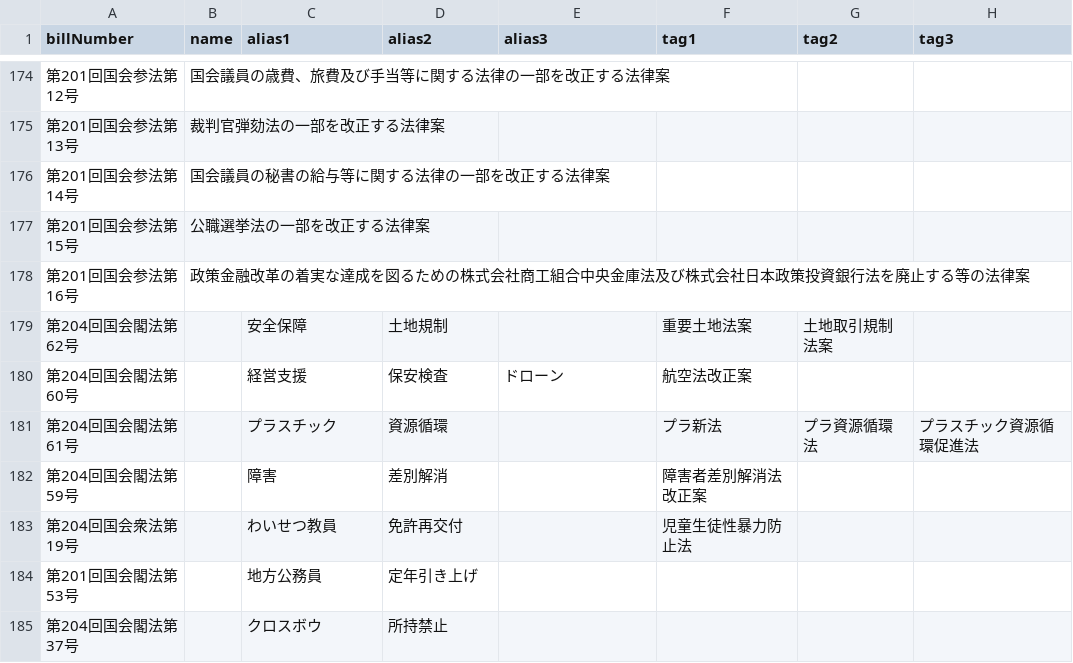
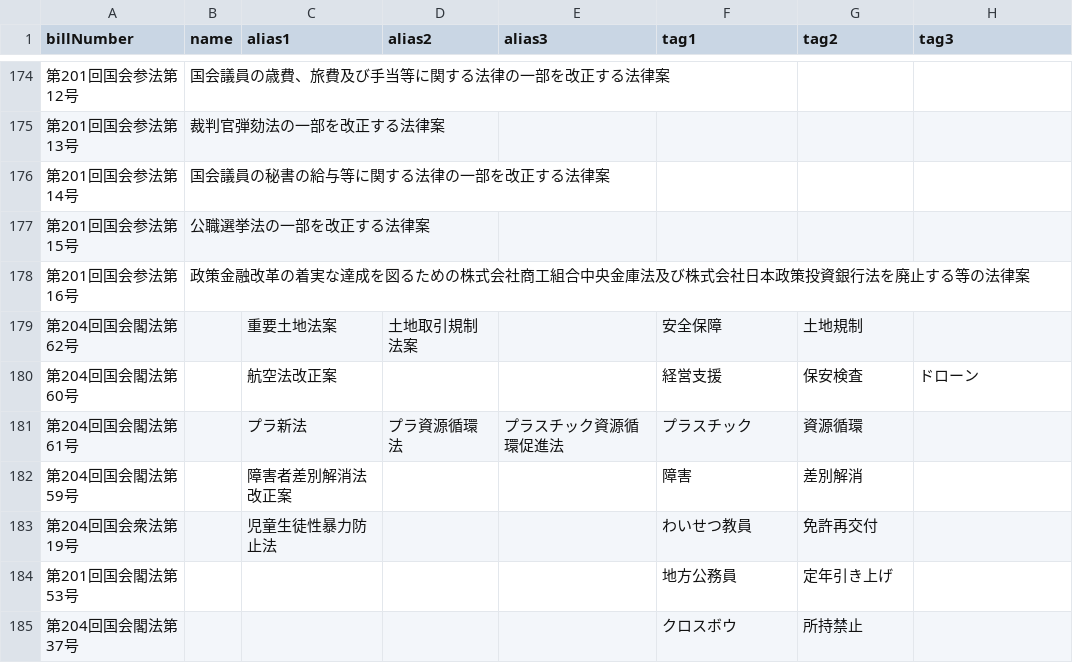
Before and after one commit to politylink/politylink-tools, a CSV file: data/bill_alias.csv, drawn as a sheet; only a part is shown, gaps mark what is left out; the diff covers the shown part only.

Commit message:
POL-310: fix typo

```diff
--- a/data/bill_alias.csv
+++ b/data/bill_alias.csv
@@ -178,8 +178,8 @@ billNumber,name,alias1,alias2,alias3,tag1,tag2,tag3
 第201回国会参法第16号,政策金融改革の着実な達成を図るための株式会社商工組合中央金庫法及び株式会社日本政策投資銀行法を廃止する等の法律案,,,,,,
-第204回国会閣法第62号,,安全保障,土地規制,,重要土地法案,土地取引規制法案,
-第204回国会閣法第60号,,経営支援,保安検査,ドローン,航空法改正案,,
-第204回国会閣法第61号,,プラスチック,資源循環,,プラ新法,プラ資源循環法,プラスチック資源循環促進法
-第204回国会閣法第59号,,障害,差別解消,,障害者差別解消法改正案,,
-第204回国会衆法第19号,,わいせつ教員,免許再交付,,児童生徒性暴力防止法,,
-第201回国会閣法第53号,,地方公務員,定年引き上げ,,,,
-第204回国会閣法第37号,,クロスボウ,所持禁止,,,,
+第204回国会閣法第62号,,重要土地法案,土地取引規制法案,,安全保障,土地規制,
+第204回国会閣法第60号,,航空法改正案,,,経営支援,保安検査,ドローン
+第204回国会閣法第61号,,プラ新法,プラ資源循環法,プラスチック資源循環促進法,プラスチック,資源循環,
+第204回国会閣法第59号,,障害者差別解消法改正案,,,障害,差別解消,
+第204回国会衆法第19号,,児童生徒性暴力防止法,,,わいせつ教員,免許再交付,
+第201回国会閣法第53号,,,,,地方公務員,定年引き上げ,
+第204回国会閣法第37号,,,,,クロスボウ,所持禁止,
```
Also changed, not shown: 18 edited cells elsewhere in this file.
